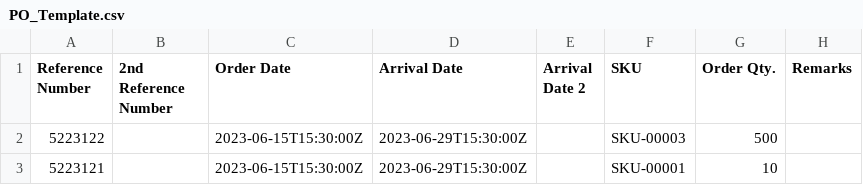
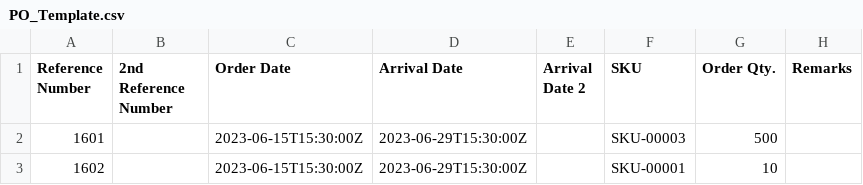
Before and after one commit to xtiangoldenaurum/aims_api, a CSV file: aims_api.API/Template/Inbound/PO_Template.csv, drawn as a sheet; only a part is shown; the diff names each change by its address in the sheet, - before the commit and + after, or states it on an @@ line.

```diff
--- a/aims_api.API/Template/Inbound/PO_Template.csv
+++ b/aims_api.API/Template/Inbound/PO_Template.csv
-A2 (Reference Number): 5223122
+A2 (Reference Number): 1601
-A3 (Reference Number): 5223121
+A3 (Reference Number): 1602
```
Also changed, not shown: aims_api.API/Template/Inbound/ReturnsTransfer_Template.csv, aims_api.API/Template/Inbound/WhTransfer_Template.csv, 22 other files.
